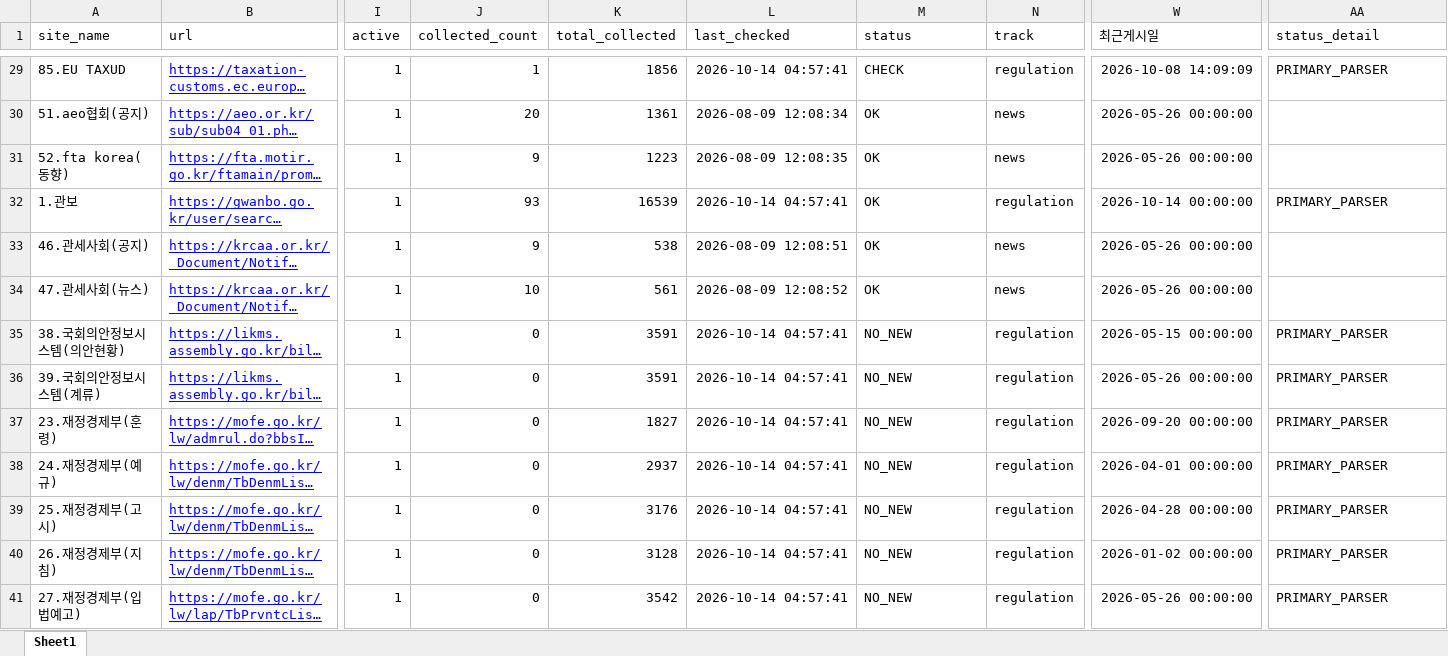
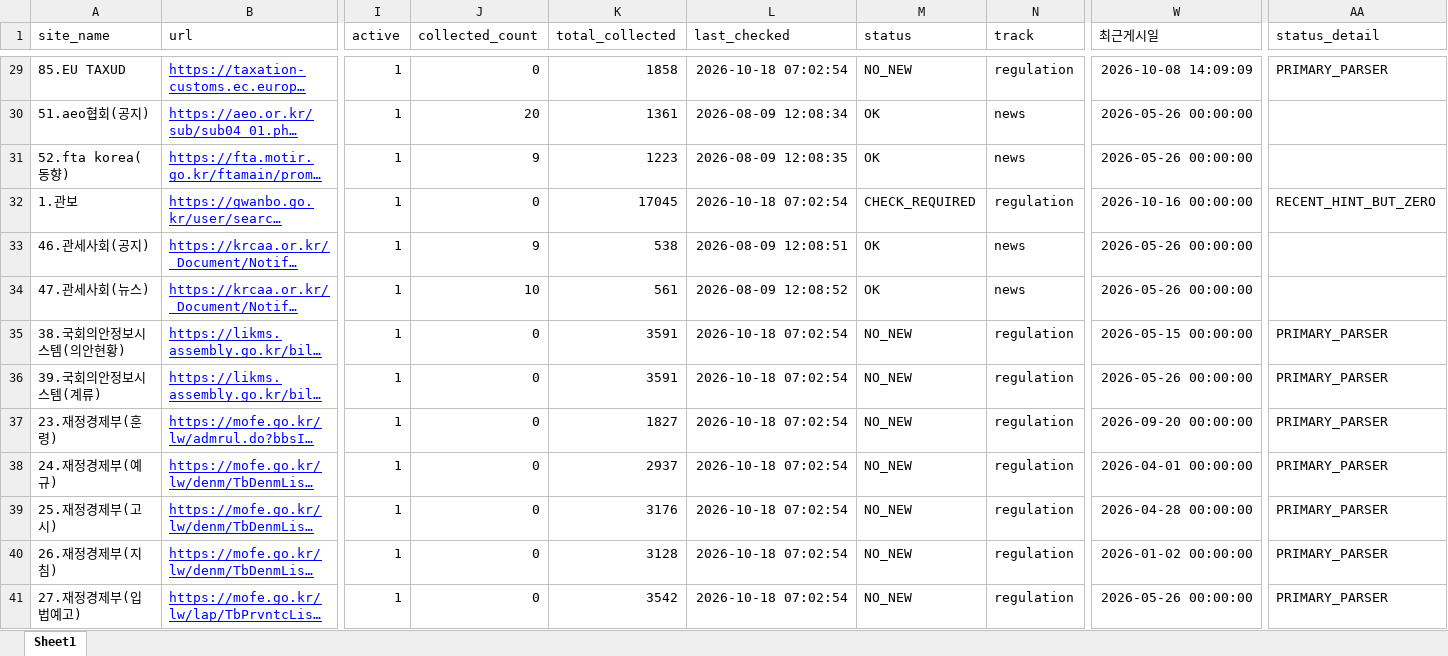
Before and after one commit to rhkr8872-dotcom/customs-news, an Excel workbook: sites.xlsx, sheet Sheet1, drawn as a sheet; only a part is shown, gaps mark what is left out; long unchanged cells end in …; values as stored, in another font and other column widths than the file's, no borders; the diff covers the shown part only; the diff names each change by its address in the sheet, - before the commit and + after, or states it on an @@ line.

```diff
--- a/sites.xlsx (sheet Sheet1)
+++ b/sites.xlsx (sheet Sheet1)
-J29 (collected_count): 1
+J29 (collected_count): 0
-K29 (total_collected): 1856
+K29 (total_collected): 1858
-L29 (last_checked): 2026-10-14 04:57:41
+L29 (last_checked): 2026-10-18 07:02:54
-M29 (status): CHECK
+M29 (status): NO_NEW
-J32 (collected_count): 93
+J32 (collected_count): 0
-K32 (total_collected): 16539
+K32 (total_collected): 17045
-L32 (last_checked): 2026-10-14 04:57:41
+L32 (last_checked): 2026-10-18 07:02:54
-M32 (status): OK
+M32 (status): CHECK_REQUIRED
-W32 (최근게시일): 2026-10-14 00:00:00
+W32 (최근게시일): 2026-10-16 00:00:00
-AA32 (status_detail): PRIMARY_PARSER
+AA32 (status_detail): RECENT_HINT_BUT_ZERO
-L35:L41 (last_checked): 2026-10-14 04:57:41
+L35:L41 (last_checked): 2026-10-18 07:02:54
```
Also changed, not shown: 132 edited cells elsewhere in this sheet, 3 other files.
